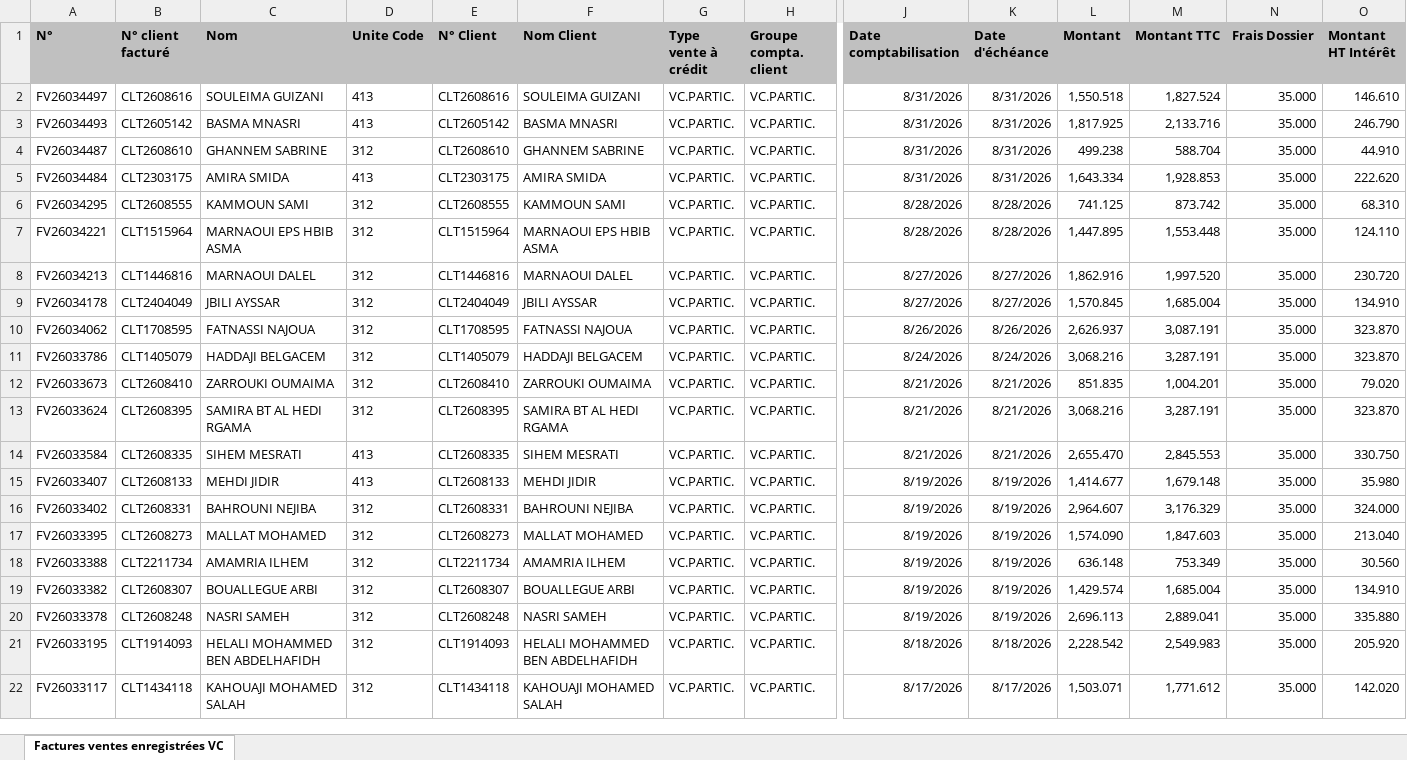
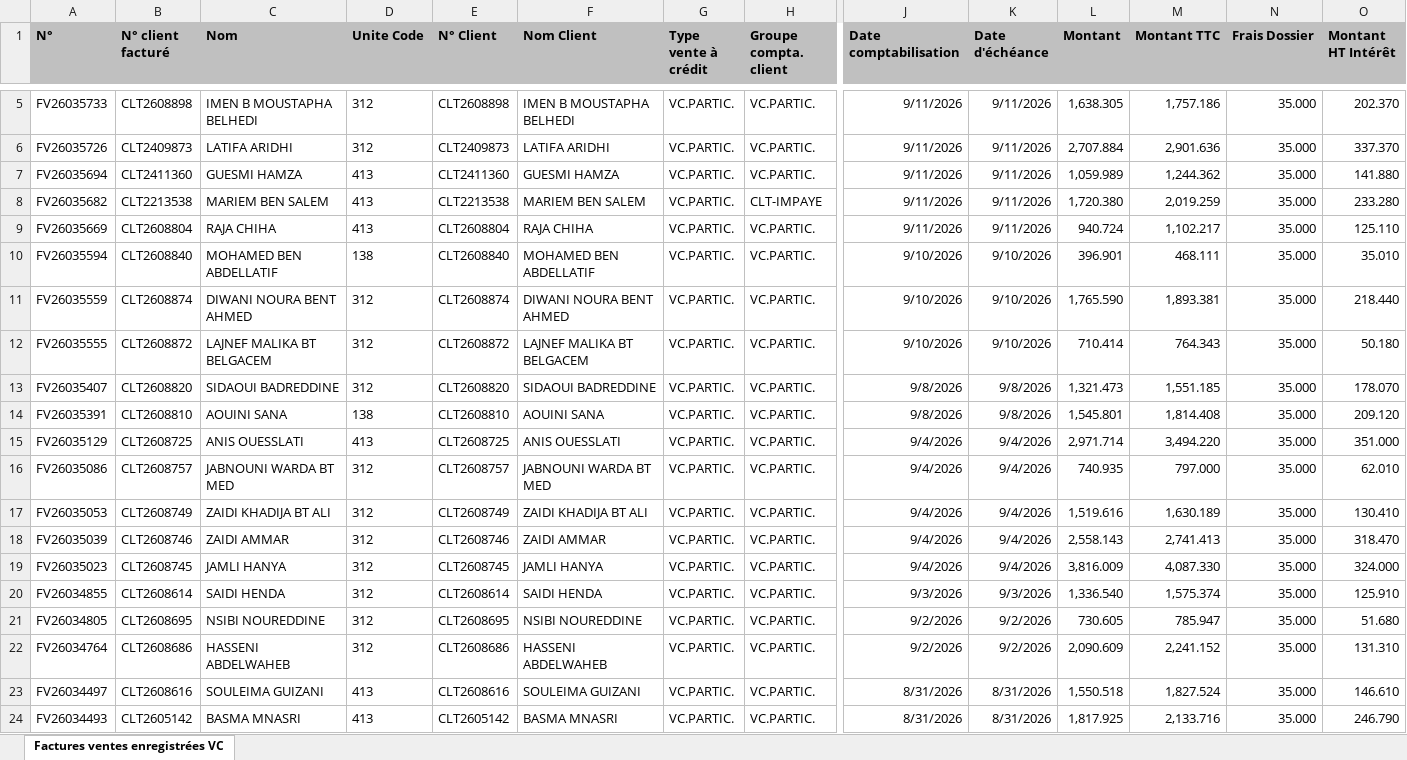
Before and after one commit to chkondali-dev/pilotage-b2b, an Excel workbook: 2025/Factures ventes enregistrées VC CONVENTION EDC.xlsx, sheet Factures ventes enregistrées VC, drawn as a sheet; only a part is shown, gaps mark what is left out; the shorter side is filled out with more unchanged rows; values as stored, in another font and other column widths than the file's, no borders; table styles not drawn; rows hold the shown columns only; the diff covers the shown part only; the diff names each change by its address in the sheet, - before the commit and + after, or states it on an @@ line.

```diff
--- a/2025/Factures ventes enregistrées VC CONVENTION EDC.xlsx (sheet Factures ventes enregistrées VC)
+++ b/2025/Factures ventes enregistrées VC CONVENTION EDC.xlsx (sheet Factures ventes enregistrées VC)
+row 5: FV26035733 | CLT2608898 | IMEN B MOUSTAPHA BELHEDI | 312 | CLT2608898 | IMEN B MOUSTAPHA BELHEDI | VC.PARTIC. | VC.PARTIC. | 9/11/2026 | 9/11/2026 | 1,638.305 | 1,757.186 | 35.000 | 202.370
+row 6: FV26035726 | CLT2409873 | LATIFA ARIDHI | 312 | CLT2409873 | LATIFA ARIDHI | VC.PARTIC. | VC.PARTIC. | 9/11/2026 | 9/11/2026 | 2,707.884 | 2,901.636 | 35.000 | 337.370
+row 7: FV26035694 | CLT2411360 | GUESMI HAMZA | 413 | CLT2411360 | GUESMI HAMZA | VC.PARTIC. | VC.PARTIC. | 9/11/2026 | 9/11/2026 | 1,059.989 | 1,244.362 | 35.000 | 141.880
+row 8: FV26035682 | CLT2213538 | MARIEM BEN SALEM | 413 | CLT2213538 | MARIEM BEN SALEM | VC.PARTIC. | CLT-IMPAYE | 9/11/2026 | 9/11/2026 | 1,720.380 | 2,019.259 | 35.000 | 233.280
+row 9: FV26035669 | CLT2608804 | RAJA CHIHA | 413 | CLT2608804 | RAJA CHIHA | VC.PARTIC. | VC.PARTIC. | 9/11/2026 | 9/11/2026 | 940.724 | 1,102.217 | 35.000 | 125.110
+row 10: FV26035594 | CLT2608840 | MOHAMED BEN ABDELLATIF | 138 | CLT2608840 | MOHAMED BEN ABDELLATIF | VC.PARTIC. | VC.PARTIC. | 9/10/2026 | 9/10/2026 | 396.901 | 468.111 | 35.000 | 35.010
+row 11: FV26035559 | CLT2608874 | DIWANI NOURA BENT AHMED | 312 | CLT2608874 | DIWANI NOURA BENT AHMED | VC.PARTIC. | VC.PARTIC. | 9/10/2026 | 9/10/2026 | 1,765.590 | 1,893.381 | 35.000 | 218.440
+row 12: FV26035555 | CLT2608872 | LAJNEF MALIKA BT BELGACEM | 312 | CLT2608872 | LAJNEF MALIKA BT BELGACEM | VC.PARTIC. | VC.PARTIC. | 9/10/2026 | 9/10/2026 | 710.414 | 764.343 | 35.000 | 50.180
+row 13: FV26035407 | CLT2608820 | SIDAOUI BADREDDINE | 312 | CLT2608820 | SIDAOUI BADREDDINE | VC.PARTIC. | VC.PARTIC. | 9/8/2026 | 9/8/2026 | 1,321.473 | 1,551.185 | 35.000 | 178.070
+row 14: FV26035391 | CLT2608810 | AOUINI SANA | 138 | CLT2608810 | AOUINI SANA | VC.PARTIC. | VC.PARTIC. | 9/8/2026 | 9/8/2026 | 1,545.801 | 1,814.408 | 35.000 | 209.120
+row 15: FV26035129 | CLT2608725 | ANIS OUESSLATI | 413 | CLT2608725 | ANIS OUESSLATI | VC.PARTIC. | VC.PARTIC. | 9/4/2026 | 9/4/2026 | 2,971.714 | 3,494.220 | 35.000 | 351.000
+row 16: FV26035086 | CLT2608757 | JABNOUNI WARDA BT MED | 312 | CLT2608757 | JABNOUNI WARDA BT MED | VC.PARTIC. | VC.PARTIC. | 9/4/2026 | 9/4/2026 | 740.935 | 797.000 | 35.000 | 62.010
+row 17: FV26035053 | CLT2608749 | ZAIDI KHADIJA BT ALI | 312 | CLT2608749 | ZAIDI KHADIJA BT ALI | VC.PARTIC. | VC.PARTIC. | 9/4/2026 | 9/4/2026 | 1,519.616 | 1,630.189 | 35.000 | 130.410
+row 18: FV26035039 | CLT2608746 | ZAIDI AMMAR | 312 | CLT2608746 | ZAIDI AMMAR | VC.PARTIC. | VC.PARTIC. | 9/4/2026 | 9/4/2026 | 2,558.143 | 2,741.413 | 35.000 | 318.470
+row 19: FV26035023 | CLT2608745 | JAMLI HANYA | 312 | CLT2608745 | JAMLI HANYA | VC.PARTIC. | VC.PARTIC. | 9/4/2026 | 9/4/2026 | 3,816.009 | 4,087.330 | 35.000 | 324.000
+row 20: FV26034855 | CLT2608614 | SAIDI HENDA | 312 | CLT2608614 | SAIDI HENDA | VC.PARTIC. | VC.PARTIC. | 9/3/2026 | 9/3/2026 | 1,336.540 | 1,575.374 | 35.000 | 125.910
+row 21: FV26034805 | CLT2608695 | NSIBI NOUREDDINE | 312 | CLT2608695 | NSIBI NOUREDDINE | VC.PARTIC. | VC.PARTIC. | 9/2/2026 | 9/2/2026 | 730.605 | 785.947 | 35.000 | 51.680
+row 22: FV26034764 | CLT2608686 | HASSENI ABDELWAHEB | 312 | CLT2608686 | HASSENI ABDELWAHEB | VC.PARTIC. | VC.PARTIC. | 9/2/2026 | 9/2/2026 | 2,090.609 | 2,241.152 | 35.000 | 131.310
```
Also changed, not shown: 3 added rows elsewhere in this sheet, 3 other files.
